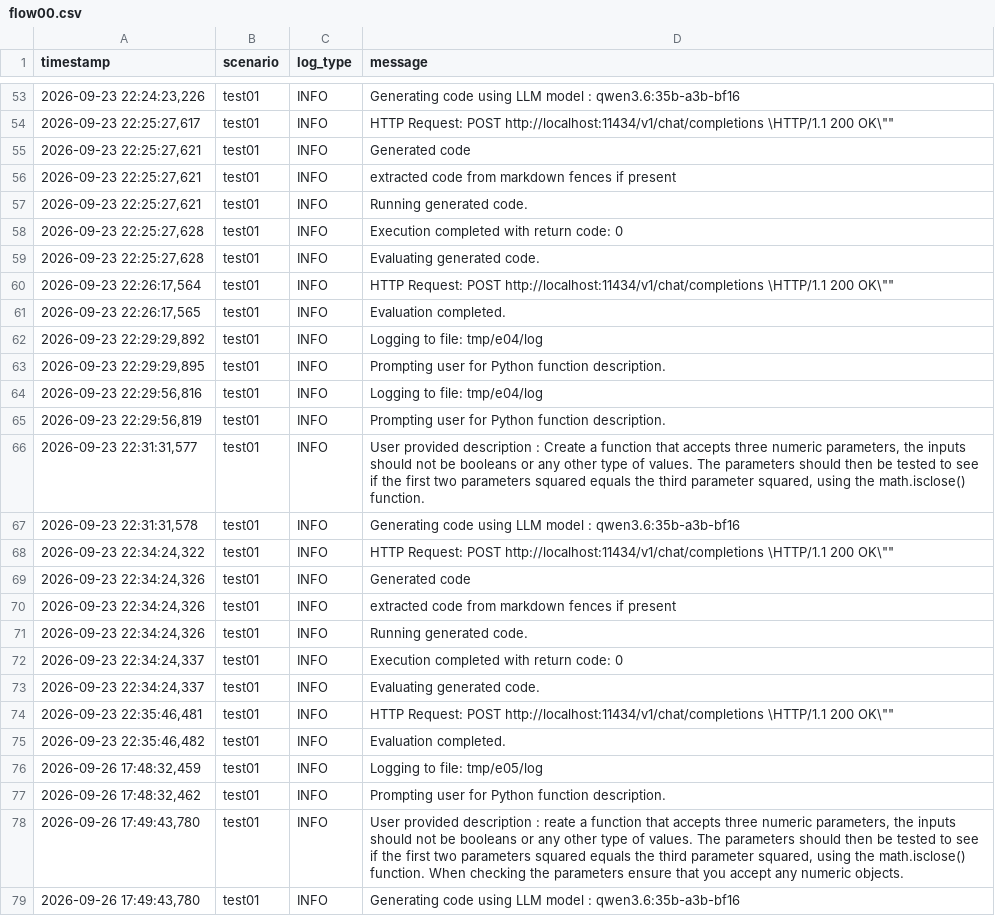
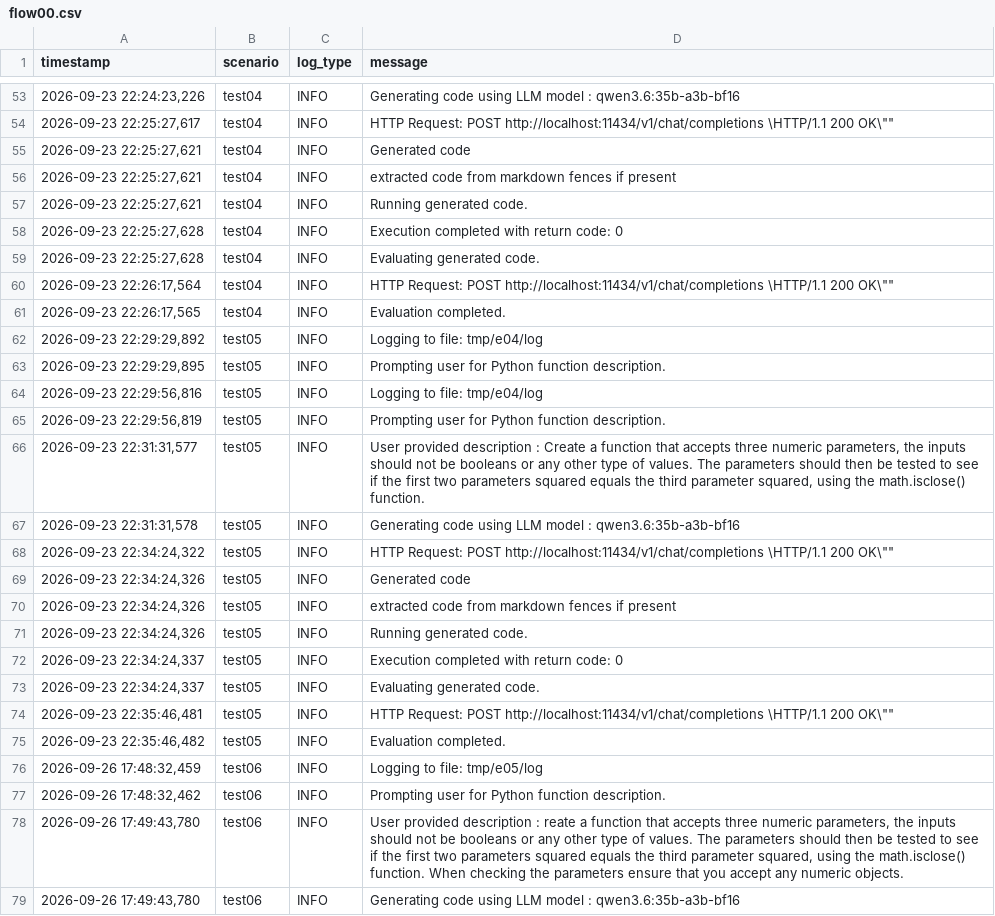
Before and after one commit to cstone157/dat_554, a CSV file: data/flow00.csv, drawn as a sheet; only a part is shown, gaps mark what is left out; the diff covers the shown part only.

Commit message:
Fixed an error in the naming of the scenarios in the flow00.csv

```diff
--- a/data/flow00.csv
+++ b/data/flow00.csv
@@ -53,27 +53,27 @@
-"2026-09-23 22:24:23,226","test01","INFO","Generating code using LLM model : qwen3.6:35b-a3b-bf16"
-"2026-09-23 22:25:27,617","test01","INFO","HTTP Request: POST http://localhost:11434/v1/chat/completions \"HTTP/1.1 200 OK\""
-"2026-09-23 22:25:27,621","test01","INFO","Generated code"
-"2026-09-23 22:25:27,621","test01","INFO","extracted code from markdown fences if present"
-"2026-09-23 22:25:27,621","test01","INFO","Running generated code."
-"2026-09-23 22:25:27,628","test01","INFO","Execution completed with return code: 0"
-"2026-09-23 22:25:27,628","test01","INFO","Evaluating generated code."
-"2026-09-23 22:26:17,564","test01","INFO","HTTP Request: POST http://localhost:11434/v1/chat/completions \"HTTP/1.1 200 OK\""
-"2026-09-23 22:26:17,565","test01","INFO","Evaluation completed."
-"2026-09-23 22:29:29,892","test01","INFO","Logging to file: tmp/e04/log"
-"2026-09-23 22:29:29,895","test01","INFO","Prompting user for Python function description."
-"2026-09-23 22:29:56,816","test01","INFO","Logging to file: tmp/e04/log"
-"2026-09-23 22:29:56,819","test01","INFO","Prompting user for Python function description."
-"2026-09-23 22:31:31,577","test01","INFO","User provided description : Create a function that accepts three numeric parameters, the inputs should not be booleans or any other type of values.  The parameters should then be tested to see if the first two parameters squared equals the third parameter squared, using the math.isclose() function."
-"2026-09-23 22:31:31,578","test01","INFO","Generating code using LLM model : qwen3.6:35b-a3b-bf16"
-"2026-09-23 22:34:24,322","test01","INFO","HTTP Request: POST http://localhost:11434/v1/chat/completions \"HTTP/1.1 200 OK\""
-"2026-09-23 22:34:24,326","test01","INFO","Generated code"
-"2026-09-23 22:34:24,326","test01","INFO","extracted code from markdown fences if present"
-"2026-09-23 22:34:24,326","test01","INFO","Running generated code."
-"2026-09-23 22:34:24,337","test01","INFO","Execution completed with return code: 0"
-"2026-09-23 22:34:24,337","test01","INFO","Evaluating generated code."
-"2026-09-23 22:35:46,481","test01","INFO","HTTP Request: POST http://localhost:11434/v1/chat/completions \"HTTP/1.1 200 OK\""
-"2026-09-23 22:35:46,482","test01","INFO","Evaluation completed."
-"2026-09-26 17:48:32,459","test01","INFO","Logging to file: tmp/e05/log"
-"2026-09-26 17:48:32,462","test01","INFO","Prompting user for Python function description."
-"2026-09-26 17:49:43,780","test01","INFO","User provided description : reate a function that accepts three numeric parameters, the inputs should not be booleans or any other type of values.  The parameters should then be tested to see if the first two parameters squared equals the third parameter squared, using the math.isclose() function.  When checking the parameters ensure that you accept any numeric objects."
-"2026-09-26 17:49:43,780","test01","INFO","Generating code using LLM model : qwen3.6:35b-a3b-bf16"
+"2026-09-23 22:24:23,226","test04","INFO","Generating code using LLM model : qwen3.6:35b-a3b-bf16"
+"2026-09-23 22:25:27,617","test04","INFO","HTTP Request: POST http://localhost:11434/v1/chat/completions \"HTTP/1.1 200 OK\""
+"2026-09-23 22:25:27,621","test04","INFO","Generated code"
+"2026-09-23 22:25:27,621","test04","INFO","extracted code from markdown fences if present"
+"2026-09-23 22:25:27,621","test04","INFO","Running generated code."
+"2026-09-23 22:25:27,628","test04","INFO","Execution completed with return code: 0"
+"2026-09-23 22:25:27,628","test04","INFO","Evaluating generated code."
+"2026-09-23 22:26:17,564","test04","INFO","HTTP Request: POST http://localhost:11434/v1/chat/completions \"HTTP/1.1 200 OK\""
+"2026-09-23 22:26:17,565","test04","INFO","Evaluation completed."
+"2026-09-23 22:29:29,892","test05","INFO","Logging to file: tmp/e04/log"
+"2026-09-23 22:29:29,895","test05","INFO","Prompting user for Python function description."
+"2026-09-23 22:29:56,816","test05","INFO","Logging to file: tmp/e04/log"
+"2026-09-23 22:29:56,819","test05","INFO","Prompting user for Python function description."
+"2026-09-23 22:31:31,577","test05","INFO","User provided description : Create a function that accepts three numeric parameters, the inputs should not be booleans or any other type of values.  The parameters should then be tested to see if the first two parameters squared equals the third parameter squared, using the math.isclose() function."
+"2026-09-23 22:31:31,578","test05","INFO","Generating code using LLM model : qwen3.6:35b-a3b-bf16"
+"2026-09-23 22:34:24,322","test05","INFO","HTTP Request: POST http://localhost:11434/v1/chat/completions \"HTTP/1.1 200 OK\""
+"2026-09-23 22:34:24,326","test05","INFO","Generated code"
+"2026-09-23 22:34:24,326","test05","INFO","extracted code from markdown fences if present"
+"2026-09-23 22:34:24,326","test05","INFO","Running generated code."
+"2026-09-23 22:34:24,337","test05","INFO","Execution completed with return code: 0"
+"2026-09-23 22:34:24,337","test05","INFO","Evaluating generated code."
+"2026-09-23 22:35:46,481","test05","INFO","HTTP Request: POST http://localhost:11434/v1/chat/completions \"HTTP/1.1 200 OK\""
+"2026-09-23 22:35:46,482","test05","INFO","Evaluation completed."
+"2026-09-26 17:48:32,459","test06","INFO","Logging to file: tmp/e05/log"
+"2026-09-26 17:48:32,462","test06","INFO","Prompting user for Python function description."
+"2026-09-26 17:49:43,780","test06","INFO","User provided description : reate a function that accepts three numeric parameters, the inputs should not be booleans or any other type of values.  The parameters should then be tested to see if the first two parameters squared equals the third parameter squared, using the math.isclose() function.  When checking the parameters ensure that you accept any numeric objects."
+"2026-09-26 17:49:43,780","test06","INFO","Generating code using LLM model : qwen3.6:35b-a3b-bf16"
```
Also changed, not shown: 59 edited cells elsewhere in this file, 1 other file.
